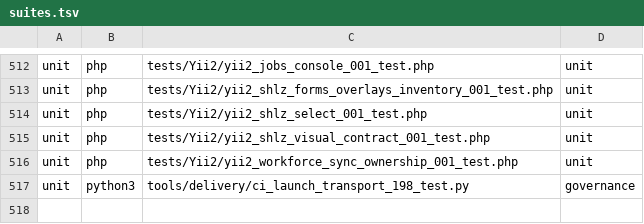
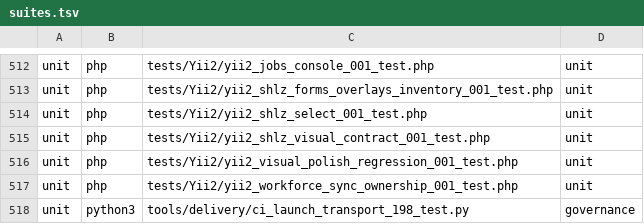
Before and after one commit to Antropophag/fmonitor-2, a TSV file: tools/verification/suites.tsv, drawn as a sheet; only a part is shown, gaps mark what is left out; the diff names each change by its address in the sheet, - before the commit and + after, or states it on an @@ line.

Commit message:
test: capture owner visual consistency defects

```diff
--- a/tools/verification/suites.tsv
+++ b/tools/verification/suites.tsv
+row 516: unit | php | tests/Yii2/yii2_visual_polish_regression_001_test.php | unit
```
Also changed, not shown: 2 other files.
